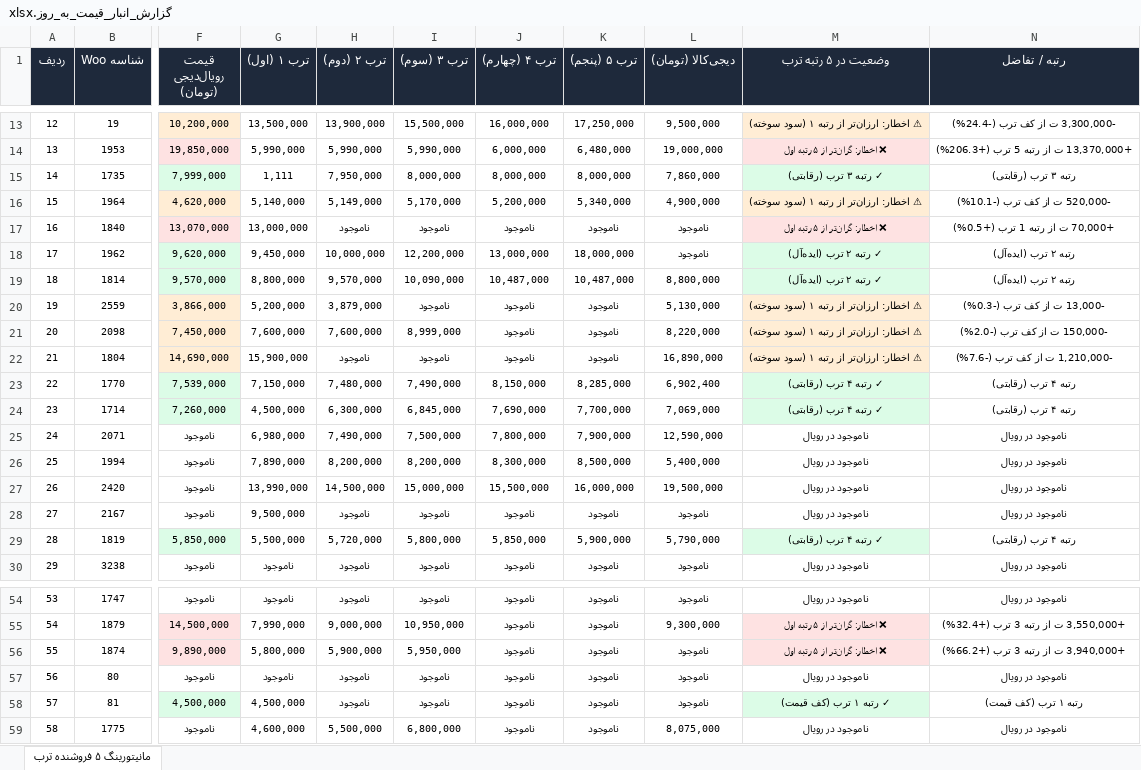
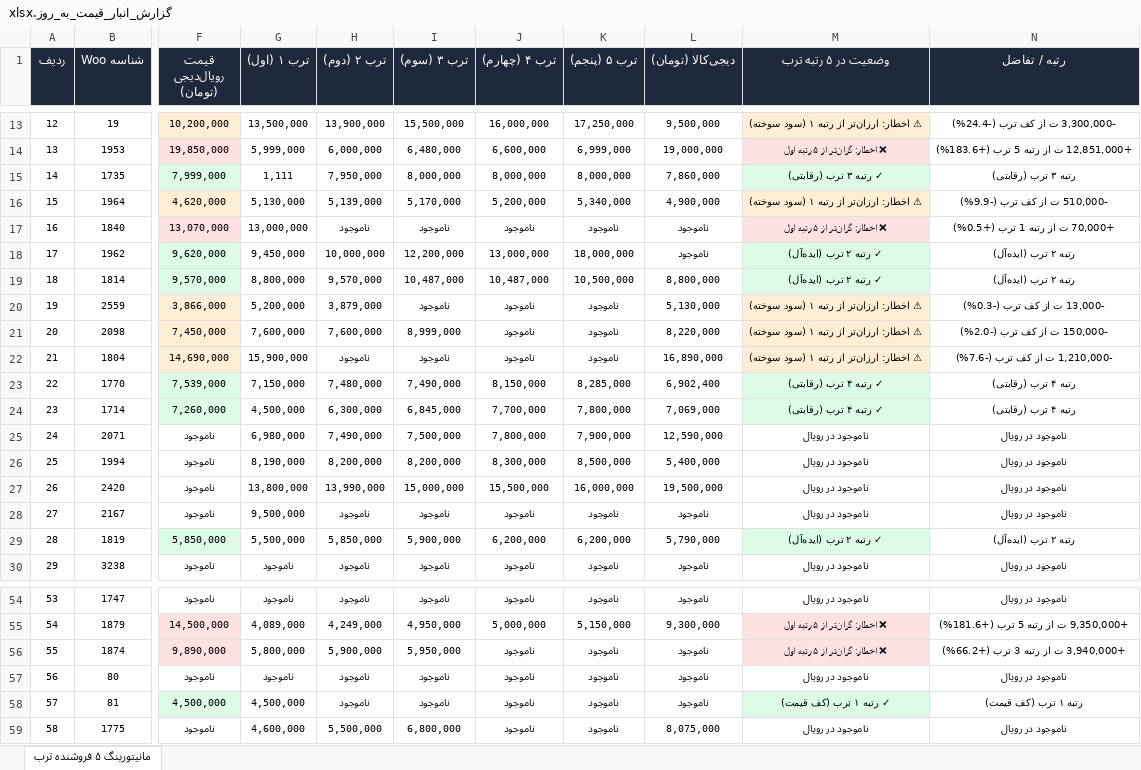
Before and after one commit to pouria-maleki/price-monitor, an Excel workbook: data/گزارش_انبار_قیمت_به_روز.xlsx, sheet مانیتورینگ ۵ فروشنده ترب, drawn as a sheet; only a part is shown, gaps mark what is left out; values as stored, in another font and other column widths than the file's, no borders; the diff covers the shown part only; the diff names each change by its address in the sheet, - before the commit and + after, or states it on an @@ line.

```diff
--- a/data/گزارش_انبار_قیمت_به_روز.xlsx (sheet مانیتورینگ ۵ فروشنده ترب)
+++ b/data/گزارش_انبار_قیمت_به_روز.xlsx (sheet مانیتورینگ ۵ فروشنده ترب)
-G14 (ترب ۱ (اول)): 5,990,000
+G14 (ترب ۱ (اول)): 5,999,000
-H14 (ترب ۲ (دوم)): 5,990,000
+H14 (ترب ۲ (دوم)): 6,000,000
-I14 (ترب ۳ (سوم)): 5,990,000
+I14 (ترب ۳ (سوم)): 6,480,000
-J14 (ترب ۴ (چهارم)): 6,000,000
+J14 (ترب ۴ (چهارم)): 6,600,000
-K14 (ترب ۵ (پنجم)): 6,480,000
+K14 (ترب ۵ (پنجم)): 6,999,000
-N14 (رتبه / تفاضل): +13,370,000 ت از رتبه 5 ترب (+206.3%)
+N14 (رتبه / تفاضل): +12,851,000 ت از رتبه 5 ترب (+183.6%)
-G16 (ترب ۱ (اول)): 5,140,000
+G16 (ترب ۱ (اول)): 5,130,000
-H16 (ترب ۲ (دوم)): 5,149,000
+H16 (ترب ۲ (دوم)): 5,139,000
-N16 (رتبه / تفاضل): -520,000 ت از کف ترب (-10.1%)
+N16 (رتبه / تفاضل): -510,000 ت از کف ترب (-9.9%)
-I19 (ترب ۳ (سوم)): 10,090,000
+I19 (ترب ۳ (سوم)): 10,487,000
-K19 (ترب ۵ (پنجم)): 10,487,000
+K19 (ترب ۵ (پنجم)): 10,500,000
-J24 (ترب ۴ (چهارم)): 7,690,000
+J24 (ترب ۴ (چهارم)): 7,700,000
-K24 (ترب ۵ (پنجم)): 7,700,000
+K24 (ترب ۵ (پنجم)): 7,800,000
-G26 (ترب ۱ (اول)): 7,890,000
+G26 (ترب ۱ (اول)): 8,190,000
-G27 (ترب ۱ (اول)): 13,990,000
+G27 (ترب ۱ (اول)): 13,800,000
-H27 (ترب ۲ (دوم)): 14,500,000
+H27 (ترب ۲ (دوم)): 13,990,000
-H29 (ترب ۲ (دوم)): 5,720,000
+H29 (ترب ۲ (دوم)): 5,850,000
-I29 (ترب ۳ (سوم)): 5,800,000
+I29 (ترب ۳ (سوم)): 5,900,000
-J29 (ترب ۴ (چهارم)): 5,850,000
+J29 (ترب ۴ (چهارم)): 6,200,000
-K29 (ترب ۵ (پنجم)): 5,900,000
+K29 (ترب ۵ (پنجم)): 6,200,000
-M29 (وضعیت در ۵ رتبه ترب): ✓ رتبه ۴ ترب (رقابتی)
+M29 (وضعیت در ۵ رتبه ترب): ✓ رتبه ۲ ترب (ایده‌آل)
-N29 (رتبه / تفاضل): رتبه ۴ ترب (رقابتی)
+N29 (رتبه / تفاضل): رتبه ۲ ترب (ایده‌آل)
-G55 (ترب ۱ (اول)): 7,990,000
+G55 (ترب ۱ (اول)): 4,089,000
-H55 (ترب ۲ (دوم)): 9,000,000
+H55 (ترب ۲ (دوم)): 4,249,000
-I55 (ترب ۳ (سوم)): 10,950,000
+I55 (ترب ۳ (سوم)): 4,950,000
-J55 (ترب ۴ (چهارم)): ناموجود
+J55 (ترب ۴ (چهارم)): 5,000,000
-K55 (ترب ۵ (پنجم)): ناموجود
+K55 (ترب ۵ (پنجم)): 5,150,000
-N55 (رتبه / تفاضل): +3,550,000 ت از رتبه 3 ترب (+32.4%)
+N55 (رتبه / تفاضل): +9,350,000 ت از رتبه 5 ترب (+181.6%)
```
Also changed, not shown: 80 edited cells and cell formats elsewhere in this sheet, frontend/public/data/گزارش_انبار_قیمت_به_روز.xlsx, گزارش_انبار_قیمت_به_روز.xlsx, 4 other files.
